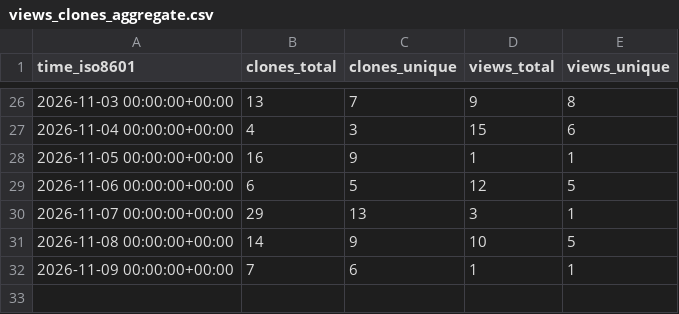
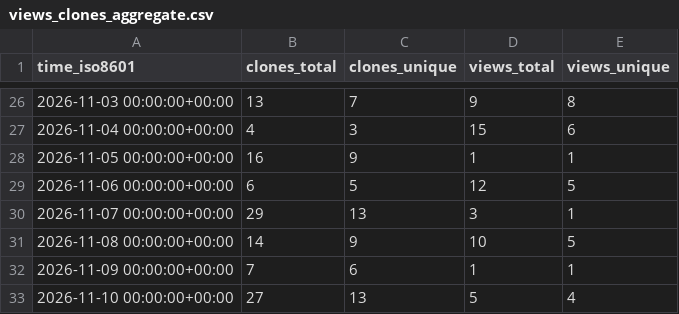
Before and after one commit to solid-pixel/uhf-server-docker, a CSV file: solid-pixel/uhf-server-docker/ghrs-data/views_clones_aggregate.csv, drawn as a sheet; only a part is shown, gaps mark what is left out.

```diff
--- a/solid-pixel/uhf-server-docker/ghrs-data/views_clones_aggregate.csv
+++ b/solid-pixel/uhf-server-docker/ghrs-data/views_clones_aggregate.csv
@@ -32 +32,2 @@ time_iso8601,clones_total,clones_unique,views_total,views_unique
 2026-11-09 00:00:00+00:00,7,6,1,1
+2026-11-10 00:00:00+00:00,27,13,5,4
```
Also changed, not shown: 1 other file.
